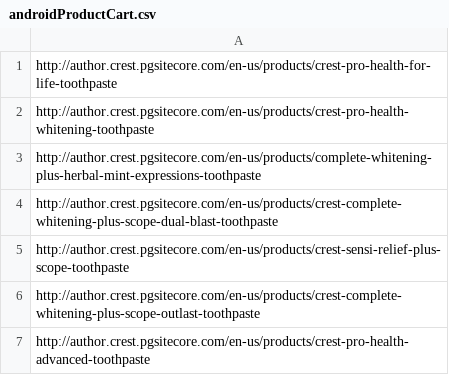
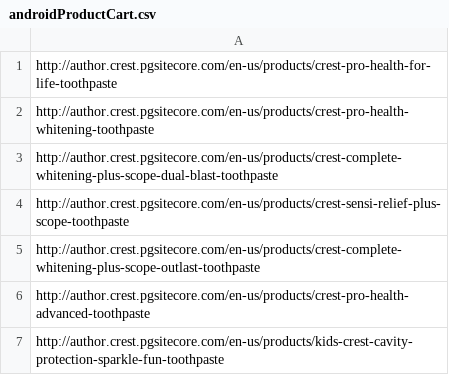
Before and after one commit to ew9001/BrandPeptoAutomate, a CSV file: pepto/androidProductCart.csv, drawn as a sheet; only a part is shown; the shorter side is filled out with more unchanged rows; the diff names each change by its address in the sheet, - before the commit and + after, or states it on an @@ line.

Commit message:
Removed the link

```diff
--- a/pepto/androidProductCart.csv
+++ b/pepto/androidProductCart.csv
-row 3: http://author.crest.pgsitecore.com/en-us/products/complete-whitening-plus-herbal-mint-expressions-toothpaste
```
